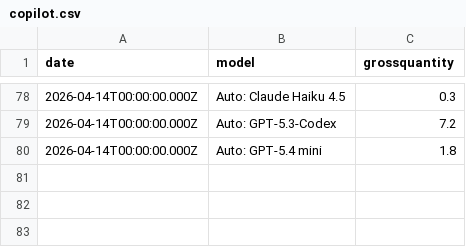
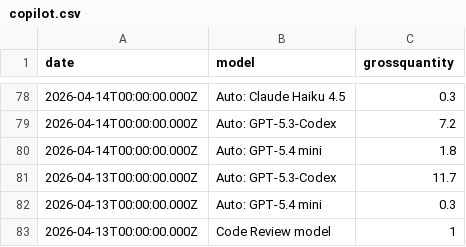
Before and after one commit to ynrng/ynrng.github.io, a CSV file: assets/copilot.csv, drawn as a sheet; only a part is shown, gaps mark what is left out; the diff names each change by its address in the sheet, - before the commit and + after, or states it on an @@ line.

Commit message:
Record Copilot usage for 2026-04-13T00:00:00.000Z

```diff
--- a/assets/copilot.csv
+++ b/assets/copilot.csv
+row 81: 2026-04-13T00:00:00.000Z | Auto: GPT-5.3-Codex | 11.7
+row 82: 2026-04-13T00:00:00.000Z | Auto: GPT-5.4 mini | 0.3
+row 83: 2026-04-13T00:00:00.000Z | Code Review model | 1
```
